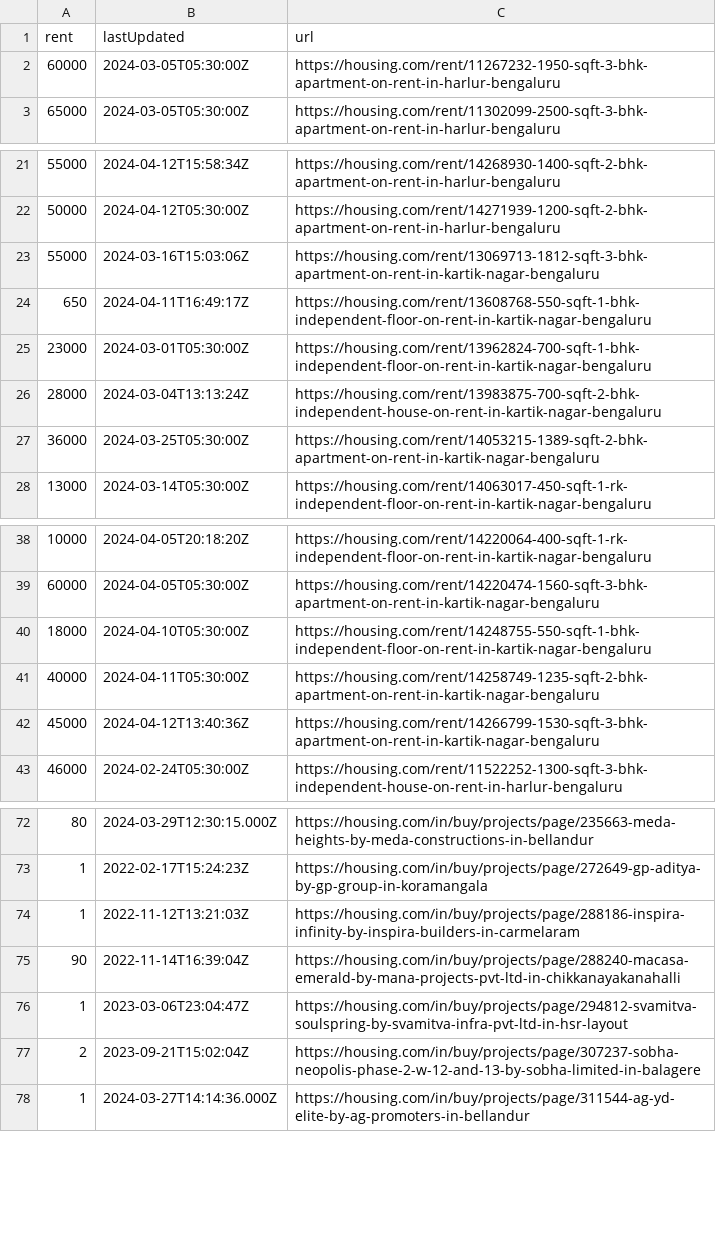
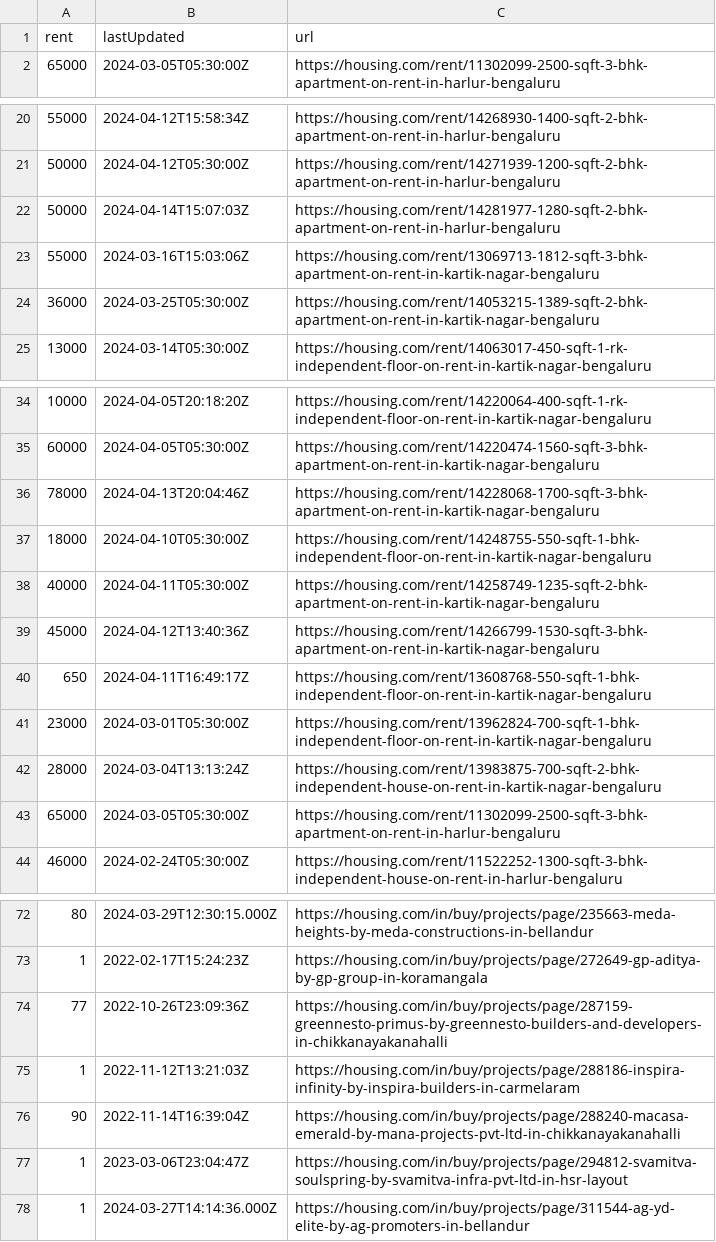
Before and after one commit to KShivendu/blr-societies, a CSV file: data/housing.csv, drawn as a sheet; only a part is shown, gaps mark what is left out; the diff covers the shown part only.

```diff
--- a/data/housing.csv
+++ b/data/housing.csv
@@ -1,3 +1,2 @@
 rent, lastUpdated, url
-"60000","2024-03-05T05:30:00Z","https://housing.com/rent/11267232-1950-sqft-3-bhk-apartment-on-rent-in-harlur-bengaluru"
 "65000","2024-03-05T05:30:00Z","https://housing.com/rent/11302099-2500-sqft-3-bhk-apartment-on-rent-in-harlur-bengaluru"
@@ -22,6 +21,4 @@ rent, lastUpdated, url
 "50000","2024-04-12T05:30:00Z","https://housing.com/rent/14271939-1200-sqft-2-bhk-apartment-on-rent-in-harlur-bengaluru"
+"50000","2024-04-14T15:07:03Z","https://housing.com/rent/14281977-1280-sqft-2-bhk-apartment-on-rent-in-harlur-bengaluru"
 "55000","2024-03-16T15:03:06Z","https://housing.com/rent/13069713-1812-sqft-3-bhk-apartment-on-rent-in-kartik-nagar-bengaluru"
-"650","2024-04-11T16:49:17Z","https://housing.com/rent/13608768-550-sqft-1-bhk-independent-floor-on-rent-in-kartik-nagar-bengaluru"
-"23000","2024-03-01T05:30:00Z","https://housing.com/rent/13962824-700-sqft-1-bhk-independent-floor-on-rent-in-kartik-nagar-bengaluru"
-"28000","2024-03-04T13:13:24Z","https://housing.com/rent/13983875-700-sqft-2-bhk-independent-house-on-rent-in-kartik-nagar-bengaluru"
 "36000","2024-03-25T05:30:00Z","https://housing.com/rent/14053215-1389-sqft-2-bhk-apartment-on-rent-in-kartik-nagar-bengaluru"
@@ -39,2 +35,3 @@ rent, lastUpdated, url
 "60000","2024-04-05T05:30:00Z","https://housing.com/rent/14220474-1560-sqft-3-bhk-apartment-on-rent-in-kartik-nagar-bengaluru"
+"78000","2024-04-13T20:04:46Z","https://housing.com/rent/14228068-1700-sqft-3-bhk-apartment-on-rent-in-kartik-nagar-bengaluru"
 "18000","2024-04-10T05:30:00Z","https://housing.com/rent/14248755-550-sqft-1-bhk-independent-floor-on-rent-in-kartik-nagar-bengaluru"
@@ -42,2 +39,6 @@ rent, lastUpdated, url
 "45000","2024-04-12T13:40:36Z","https://housing.com/rent/14266799-1530-sqft-3-bhk-apartment-on-rent-in-kartik-nagar-bengaluru"
+"650","2024-04-11T16:49:17Z","https://housing.com/rent/13608768-550-sqft-1-bhk-independent-floor-on-rent-in-kartik-nagar-bengaluru"
+"23000","2024-03-01T05:30:00Z","https://housing.com/rent/13962824-700-sqft-1-bhk-independent-floor-on-rent-in-kartik-nagar-bengaluru"
+"28000","2024-03-04T13:13:24Z","https://housing.com/rent/13983875-700-sqft-2-bhk-independent-house-on-rent-in-kartik-nagar-bengaluru"
+"65000","2024-03-05T05:30:00Z","https://housing.com/rent/11302099-2500-sqft-3-bhk-apartment-on-rent-in-harlur-bengaluru"
 "46000","2024-02-24T05:30:00Z","https://housing.com/rent/11522252-1300-sqft-3-bhk-independent-house-on-rent-in-harlur-bengaluru"
@@ -73,2 +73,3 @@ rent, lastUpdated, url
 "1","2022-02-17T15:24:23Z","https://housing.com/in/buy/projects/page/272649-gp-aditya-by-gp-group-in-koramangala"
+"77","2022-10-26T23:09:36Z","https://housing.com/in/buy/projects/page/287159-greennesto-primus-by-greennesto-builders-and-developers-in-chikkanayakanahalli"
 "1","2022-11-12T13:21:03Z","https://housing.com/in/buy/projects/page/288186-inspira-infinity-by-inspira-builders-in-carmelaram"
@@ -76,3 +77,2 @@ rent, lastUpdated, url
 "1","2023-03-06T23:04:47Z","https://housing.com/in/buy/projects/page/294812-svamitva-soulspring-by-svamitva-infra-pvt-ltd-in-hsr-layout"
-"2","2023-09-21T15:02:04Z","https://housing.com/in/buy/projects/page/307237-sobha-neopolis-phase-2-w-12-and-13-by-sobha-limited-in-balagere"
 "1","2024-03-27T14:14:36.000Z","https://housing.com/in/buy/projects/page/311544-ag-yd-elite-by-ag-promoters-in-bellandur"
```
Also changed, not shown: 2 removed rows, 2 moved rows and 1 edited cell elsewhere in this file.
